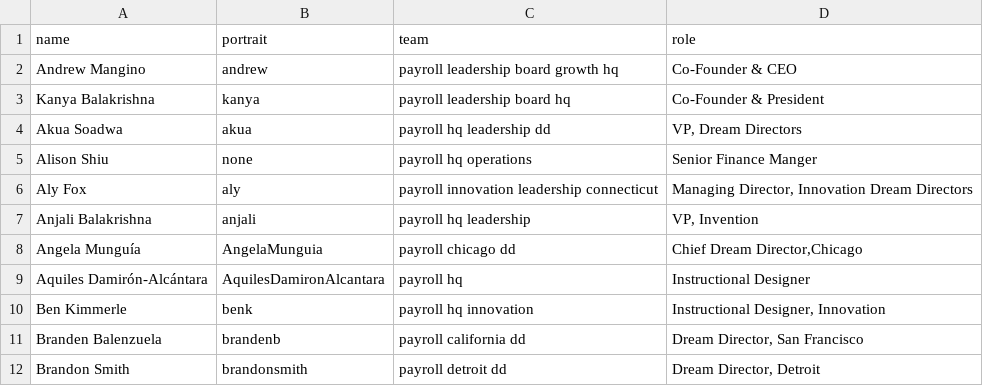
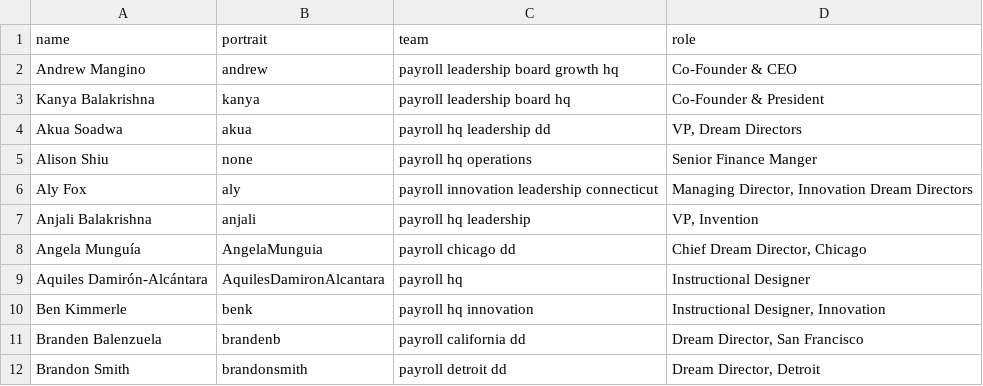
Before and after one commit to futureproject/futureproject.github.com, a CSV file: _data/team.csv, drawn as a sheet; only a part is shown.

Commit message:
Update team.csv

```diff
--- a/_data/team.csv
+++ b/_data/team.csv
@@ -7,3 +7,3 @@ Aly Fox,aly,payroll innovation leadership connecticut,"Managing Director, Innova
 Anjali Balakrishna,anjali,payroll hq leadership,"VP, Invention"
-Angela Munguía,AngelaMunguia,payroll chicago dd,"Chief Dream Director,Chicago"
+Angela Munguía,AngelaMunguia,payroll chicago dd,"Chief Dream Director, Chicago"
 Aquiles Damirón-Alcántara,AquilesDamironAlcantara,payroll hq,Instructional Designer
```
